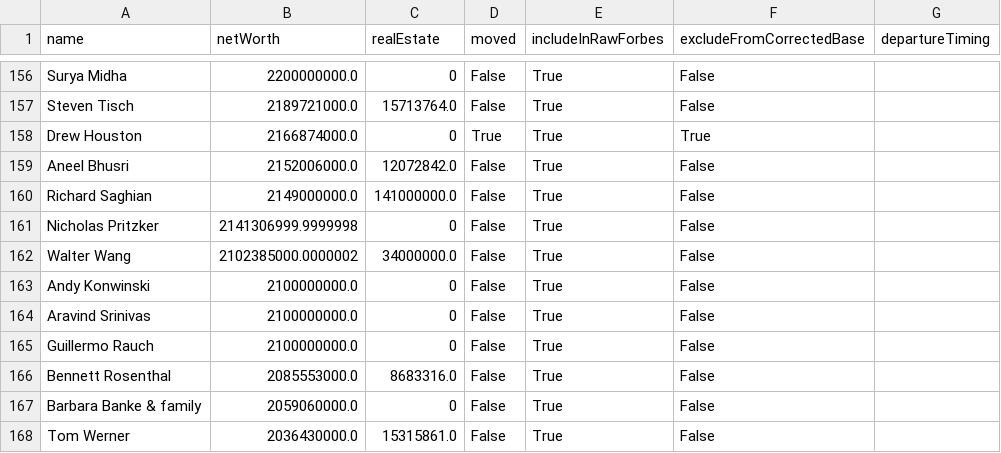
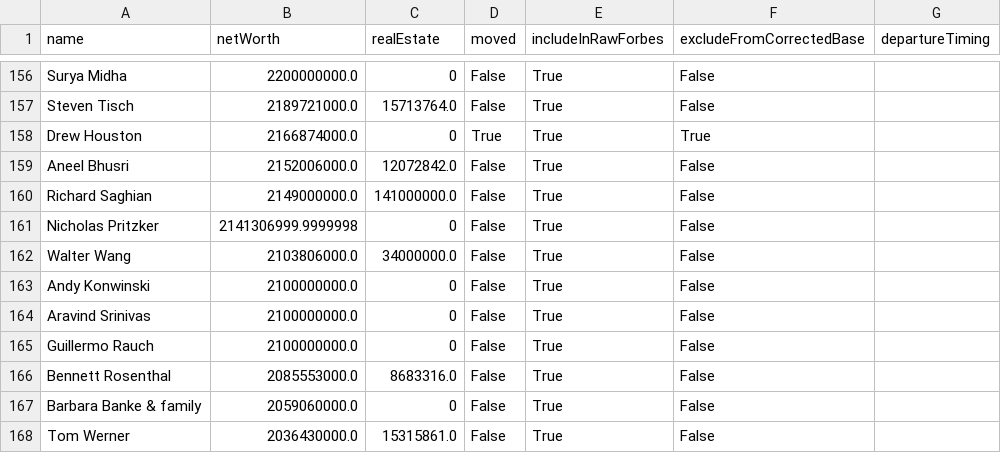
Before and after one commit to PolicyEngine/california-wealth-tax, a CSV file: data/billionaires_live.csv, drawn as a sheet; only a part is shown, gaps mark what is left out; the diff covers the shown part only.

```diff
--- a/data/billionaires_live.csv
+++ b/data/billionaires_live.csv
@@ -161,3 +161,3 @@ Richard Saghian,2149000000.0,141000000.0,False,True,False,
 Nicholas Pritzker,2141306999.9999998,0,False,True,False,
-Walter Wang,2102385000.0000002,34000000.0,False,True,False,
+Walter Wang,2103806000.0,34000000.0,False,True,False,
 Andy Konwinski,2100000000.0,0,False,True,False,
```
Also changed, not shown: 6 edited cells elsewhere in this file, 3 other files.
